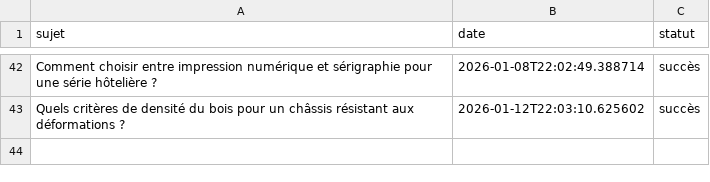
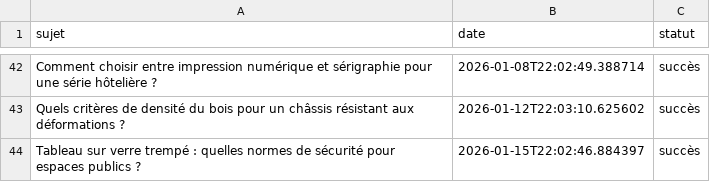
Before and after one commit to Metalosmose21/hotel-luxe-3, a CSV file: sujets_traites.csv, drawn as a sheet; only a part is shown, gaps mark what is left out.

```diff
--- a/sujets_traites.csv
+++ b/sujets_traites.csv
@@ -43 +43,2 @@ Comment choisir entre impression numérique et sérigraphie pour une série hôt
 Quels critères de densité du bois pour un châssis résistant aux déformations ?,2026-01-12T22:03:10.625602,succès
+Tableau sur verre trempé : quelles normes de sécurité pour espaces publics ?,2026-01-15T22:02:46.884397,succès
```
Also changed, not shown: sujets.csv.
